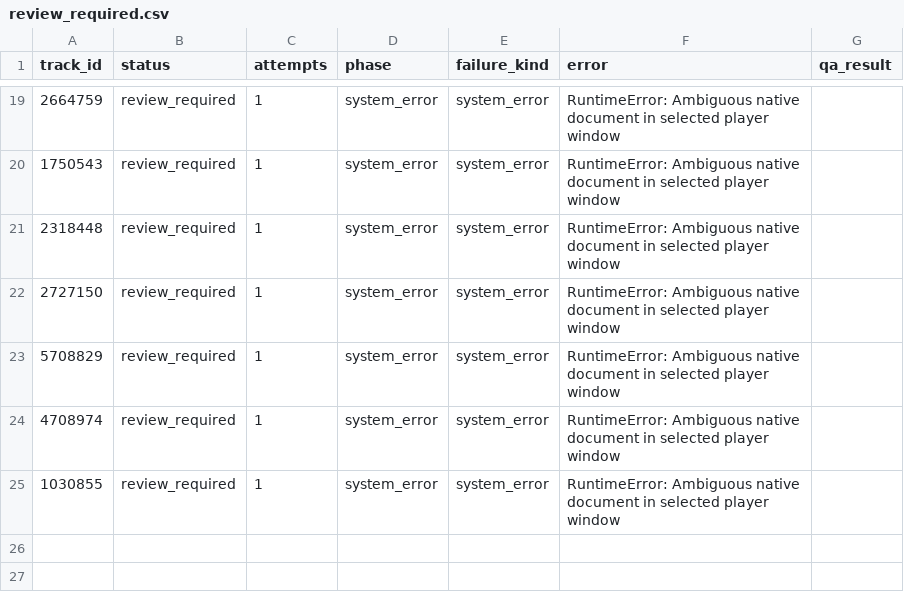
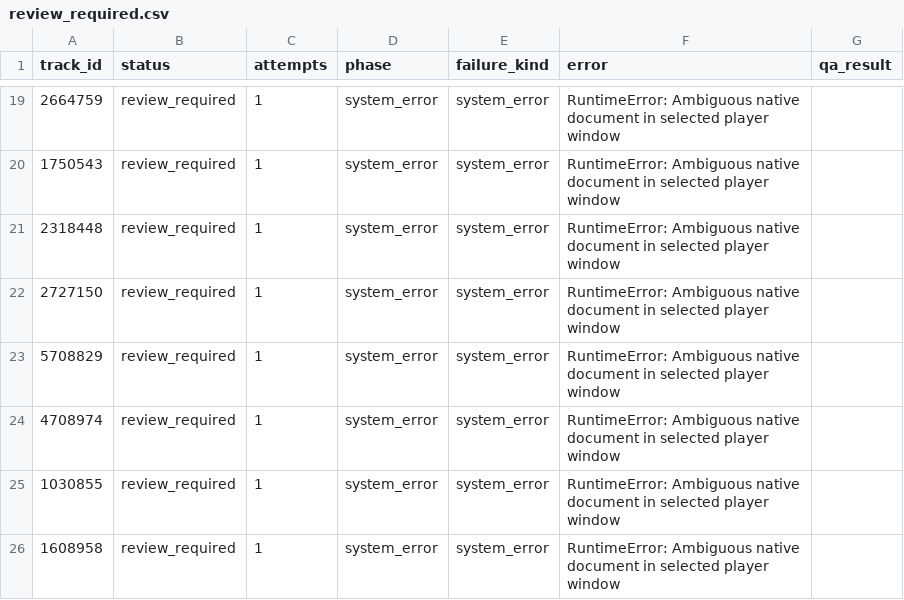
Before and after one commit to daniel5909/ccm_dat_DA, a CSV file: outputs/v3_15_upper/review_required.csv, drawn as a sheet; only a part is shown, gaps mark what is left out.

Commit message:
Add verified v3 audio features (5 tracks)

```diff
--- a/outputs/v3_15_upper/review_required.csv
+++ b/outputs/v3_15_upper/review_required.csv
@@ -25 +25,2 @@
 1030855,review_required,1,system_error,system_error,RuntimeError: Ambiguous native document in selected player window,
+1608958,review_required,1,system_error,system_error,RuntimeError: Ambiguous native document in selected player window,
```
Also changed, not shown: outputs/v3_15_upper/collection_status.csv, 2 other files.
